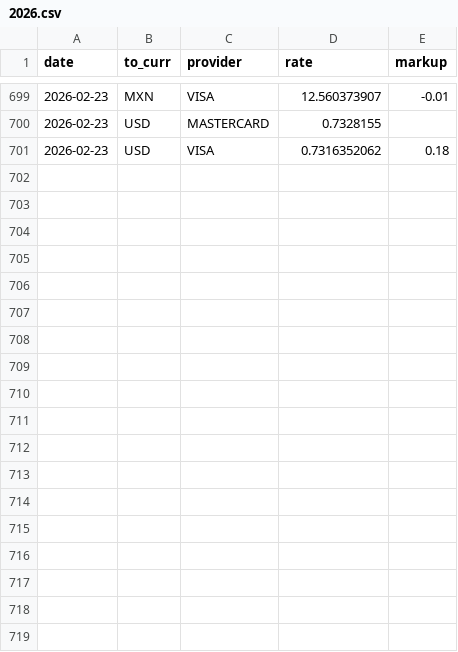
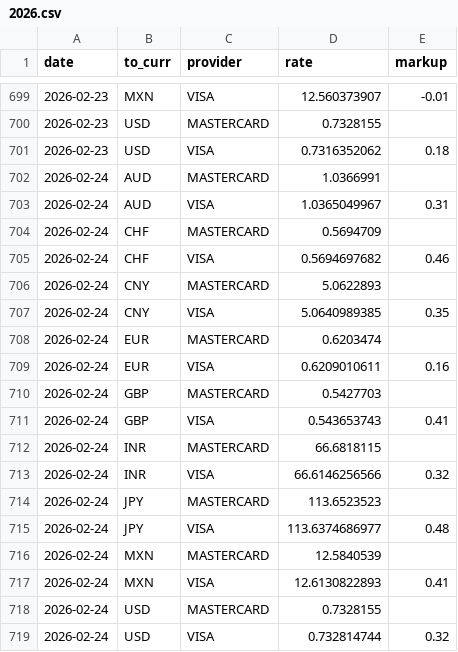
Before and after one commit to avishj/ForexRadar, a CSV file: db/CAD/2026.csv, drawn as a sheet; only a part is shown, gaps mark what is left out; the diff names each change by its address in the sheet, - before the commit and + after, or states it on an @@ line.

```diff
--- a/db/CAD/2026.csv
+++ b/db/CAD/2026.csv
+row 702: 2026-02-24 | AUD | MASTERCARD | 1.0366991
+row 703: 2026-02-24 | AUD | VISA | 1.0365049967 | 0.31
+row 704: 2026-02-24 | CHF | MASTERCARD | 0.5694709
+row 705: 2026-02-24 | CHF | VISA | 0.5694697682 | 0.46
+row 706: 2026-02-24 | CNY | MASTERCARD | 5.0622893
+row 707: 2026-02-24 | CNY | VISA | 5.0640989385 | 0.35
+row 708: 2026-02-24 | EUR | MASTERCARD | 0.6203474
+row 709: 2026-02-24 | EUR | VISA | 0.6209010611 | 0.16
+row 710: 2026-02-24 | GBP | MASTERCARD | 0.5427703
+row 711: 2026-02-24 | GBP | VISA | 0.543653743 | 0.41
+row 712: 2026-02-24 | INR | MASTERCARD | 66.6818115
+row 713: 2026-02-24 | INR | VISA | 66.6146256566 | 0.32
+row 714: 2026-02-24 | JPY | MASTERCARD | 113.6523523
+row 715: 2026-02-24 | JPY | VISA | 113.6374686977 | 0.48
+row 716: 2026-02-24 | MXN | MASTERCARD | 12.5840539
+row 717: 2026-02-24 | MXN | VISA | 12.6130822893 | 0.41
+row 718: 2026-02-24 | USD | MASTERCARD | 0.7328155
+row 719: 2026-02-24 | USD | VISA | 0.732814744 | 0.32
```
Also changed, not shown: db/CHF/2026.csv, db/EUR/2026.csv, 37 other files.
